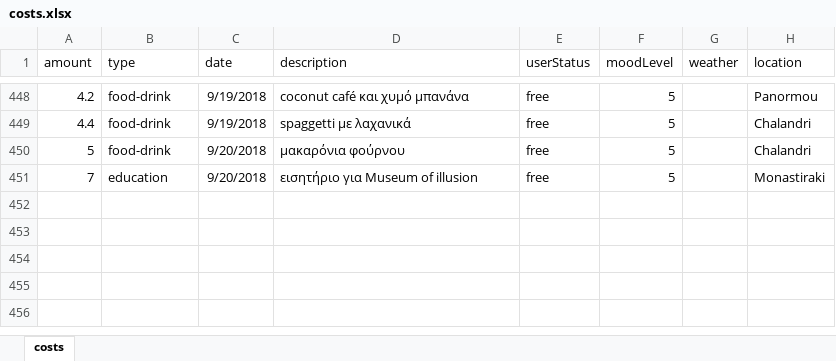
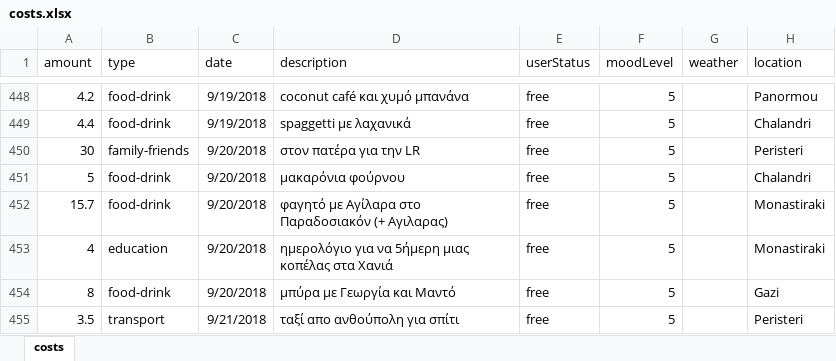
Before and after one commit to Stamanos/Financial-Organization, an Excel workbook: costs.xlsx, sheet costs, drawn as a sheet; only a part is shown, gaps mark what is left out; values as stored, in another font and other column widths than the file's, no borders; table styles not drawn; addresses are those after the commit; the diff names each change by its address in the sheet, - before the commit and + after, or states it on an @@ line.

Commit message:
update database

```diff
--- a/costs.xlsx (sheet costs)
+++ b/costs.xlsx (sheet costs)
+row 450: 30 | family-friends | 9/20/2018 | στον πατέρα για την LR | free | 5 |  | Peristeri
+row 452: 15.7 | food-drink | 9/20/2018 | φαγητό με Αγίλαρα στο Παραδοσιακόν (+ Αγιλαρας) | free | 5 |  | Monastiraki
-A453 (amount): 7
+A453 (amount): 4
-D453 (description): εισητήριο για Museum of illusion
+D453 (description): ημερολόγιο για να 5ήμερη μιας κοπέλας στα Χανιά
+row 454: 8 | food-drink | 9/20/2018 | μπύρα με Γεωργία και Μαντό | free | 5 |  | Gazi
+row 455: 3.5 | transport | 9/21/2018 | ταξί απο ανθούπολη για σπίτι | free | 5 |  | Peristeri
```
